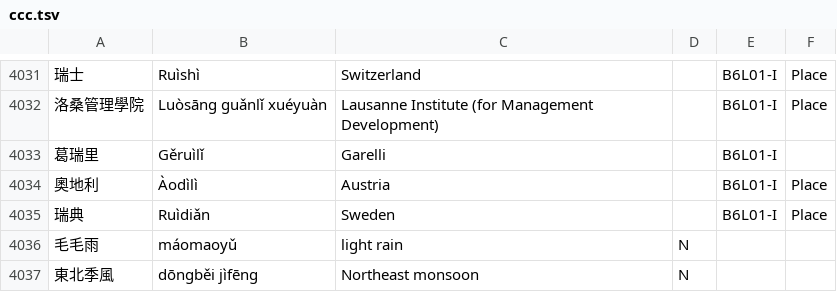
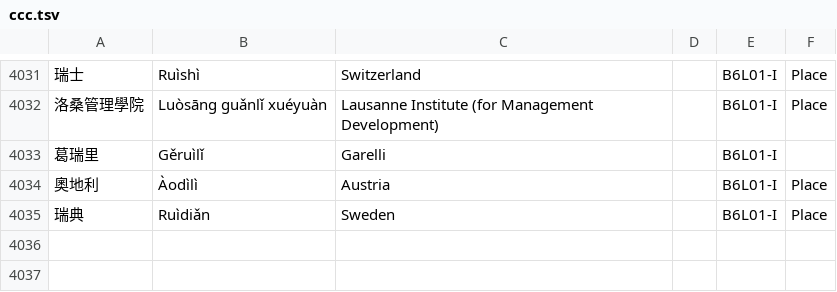
Before and after one commit to jiru/ccc, a TSV file: ccc.tsv, drawn as a sheet; only a part is shown, gaps mark what is left out; the diff names each change by its address in the sheet, - before the commit and + after, or states it on an @@ line.

Commit message:
Remove cards that were not from CCC

```diff
--- a/ccc.tsv
+++ b/ccc.tsv
-row 4036: 毛毛雨 | máomaoyǔ | light rain | N
-row 4037: 東北季風 | dōngběi jìfēng | Northeast monsoon | N
```
